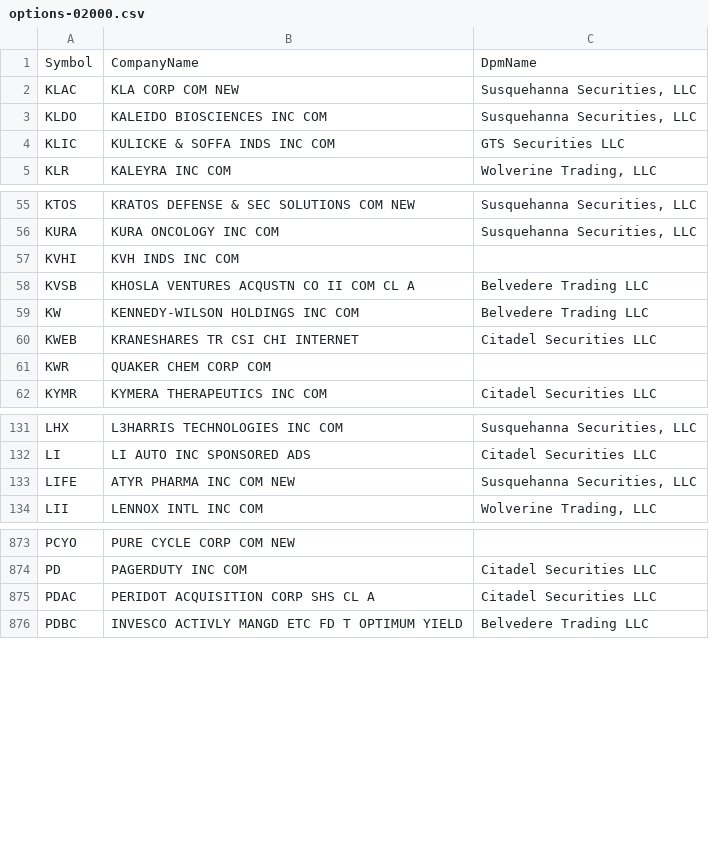
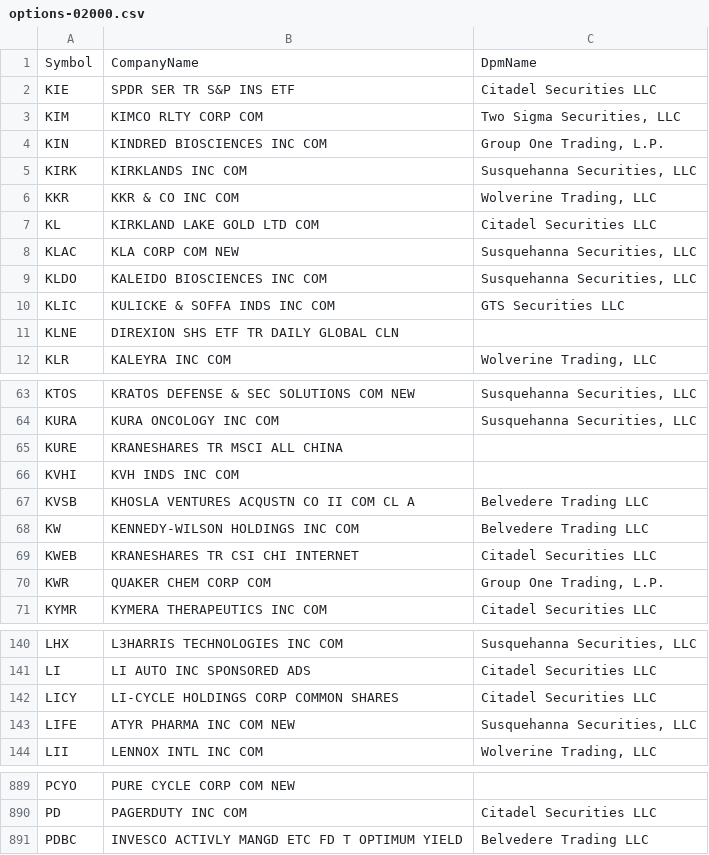
Before and after one commit to haoenhui/usa-optionable-stocks, a CSV file: options-02000.csv, drawn as a sheet; only a part is shown, gaps mark what is left out; the diff covers the shown part only.

```diff
--- a/options-02000.csv
+++ b/options-02000.csv
@@ -1,2 +1,8 @@
 Symbol,CompanyName,DpmName
+KIE,SPDR SER TR S&P INS ETF,Citadel Securities LLC
+KIM,KIMCO RLTY CORP COM,"Two Sigma Securities, LLC"
+KIN,KINDRED BIOSCIENCES INC COM,"Group One Trading, L.P."
+KIRK,KIRKLANDS INC COM,"Susquehanna Securities, LLC"
+KKR,KKR & CO INC COM,"Wolverine Trading, LLC"
+KL,KIRKLAND LAKE GOLD LTD COM,Citadel Securities LLC
 KLAC,KLA CORP COM NEW,"Susquehanna Securities, LLC"
@@ -4,2 +10,3 @@ KLDO,KALEIDO BIOSCIENCES INC COM,"Susquehanna Securities, LLC"
 KLIC,KULICKE & SOFFA INDS INC COM,GTS Securities LLC
+KLNE,DIREXION SHS ETF TR DAILY GLOBAL CLN,
 KLR,KALEYRA INC COM,"Wolverine Trading, LLC"
@@ -56,2 +64,3 @@ KTOS,KRATOS DEFENSE & SEC SOLUTIONS COM NEW,"Susquehanna Securities, LLC"
 KURA,KURA ONCOLOGY INC COM,"Susquehanna Securities, LLC"
+KURE,KRANESHARES TR MSCI ALL CHINA,
 KVHI,KVH INDS INC COM,
@@ -60,3 +69,3 @@ KW,KENNEDY-WILSON HOLDINGS INC COM,Belvedere Trading LLC
 KWEB,KRANESHARES TR CSI CHI INTERNET,Citadel Securities LLC
-KWR,QUAKER CHEM CORP COM,
+KWR,QUAKER CHEM CORP COM,"Group One Trading, L.P."
 KYMR,KYMERA THERAPEUTICS INC COM,Citadel Securities LLC
@@ -132,2 +141,3 @@ LHX,L3HARRIS TECHNOLOGIES INC COM,"Susquehanna Securities, LLC"
 LI,LI AUTO INC SPONSORED ADS,Citadel Securities LLC
+LICY,LI-CYCLE HOLDINGS CORP COMMON SHARES,Citadel Securities LLC
 LIFE,ATYR PHARMA INC COM NEW,"Susquehanna Securities, LLC"
@@ -874,3 +890,2 @@ PCYO,PURE CYCLE CORP COM NEW,
 PD,PAGERDUTY INC COM,Citadel Securities LLC
-PDAC,PERIDOT ACQUISITION CORP SHS CL A,Citadel Securities LLC
 PDBC,INVESCO ACTIVLY MANGD ETC FD T OPTIMUM YIELD,Belvedere Trading LLC
```
Also changed, not shown: 13 added rows, 1 removed row and 13 edited cells elsewhere in this file, options-00000.csv.
